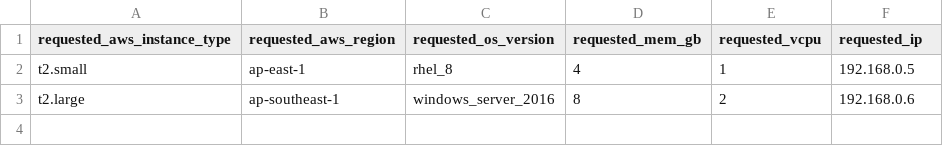
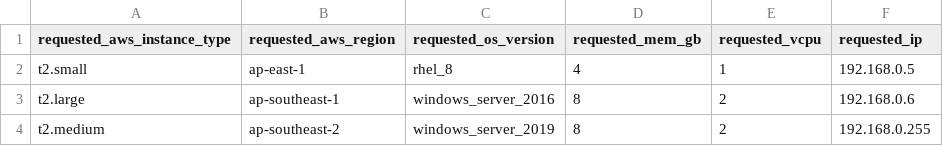
Before and after one commit to eanylin/ansible-lab, a CSV file: aap2_example/playbooks/roles/baseline_assertion_demo/files/user_request.csv, drawn as a sheet.

```diff
--- a/aap2_example/playbooks/roles/baseline_assertion_demo/files/user_request.csv
+++ b/aap2_example/playbooks/roles/baseline_assertion_demo/files/user_request.csv
@@ -3 +3,2 @@ t2.small,ap-east-1,rhel_8,4,1,192.168.0.5
 t2.large,ap-southeast-1,windows_server_2016,8,2,192.168.0.6
+t2.medium,ap-southeast-2,windows_server_2019,8,2,192.168.0.255
```
Also changed, not shown: 1 other file.
